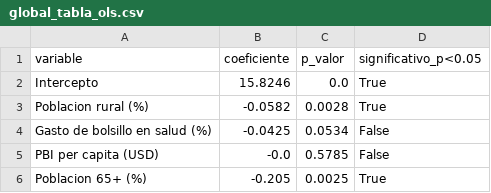
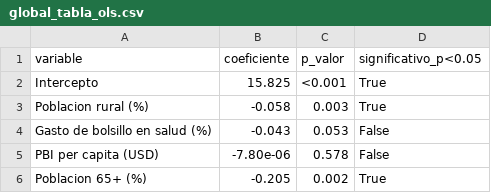
Before and after one commit to magalibolivar/Diabetes-Geografica-CIITI-2026, a CSV file: tables/global_tabla_ols.csv, drawn as a sheet.

```diff
--- a/tables/global_tabla_ols.csv
+++ b/tables/global_tabla_ols.csv
@@ -1,6 +1,6 @@
 variable,coeficiente,p_valor,significativo_p<0.05
-Intercepto,15.8246,0.0,True
-Poblacion rural (%),-0.0582,0.0028,True
-Gasto de bolsillo en salud (%),-0.0425,0.0534,False
-PBI per capita (USD),-0.0,0.5785,False
-Poblacion 65+ (%),-0.205,0.0025,True
+Intercepto,15.825,<0.001,True
+Poblacion rural (%),-0.058,0.003,True
+Gasto de bolsillo en salud (%),-0.043,0.053,False
+PBI per capita (USD),-7.80e-06,0.578,False
+Poblacion 65+ (%),-0.205,0.002,True
```
Also changed, not shown: 3 other files.
